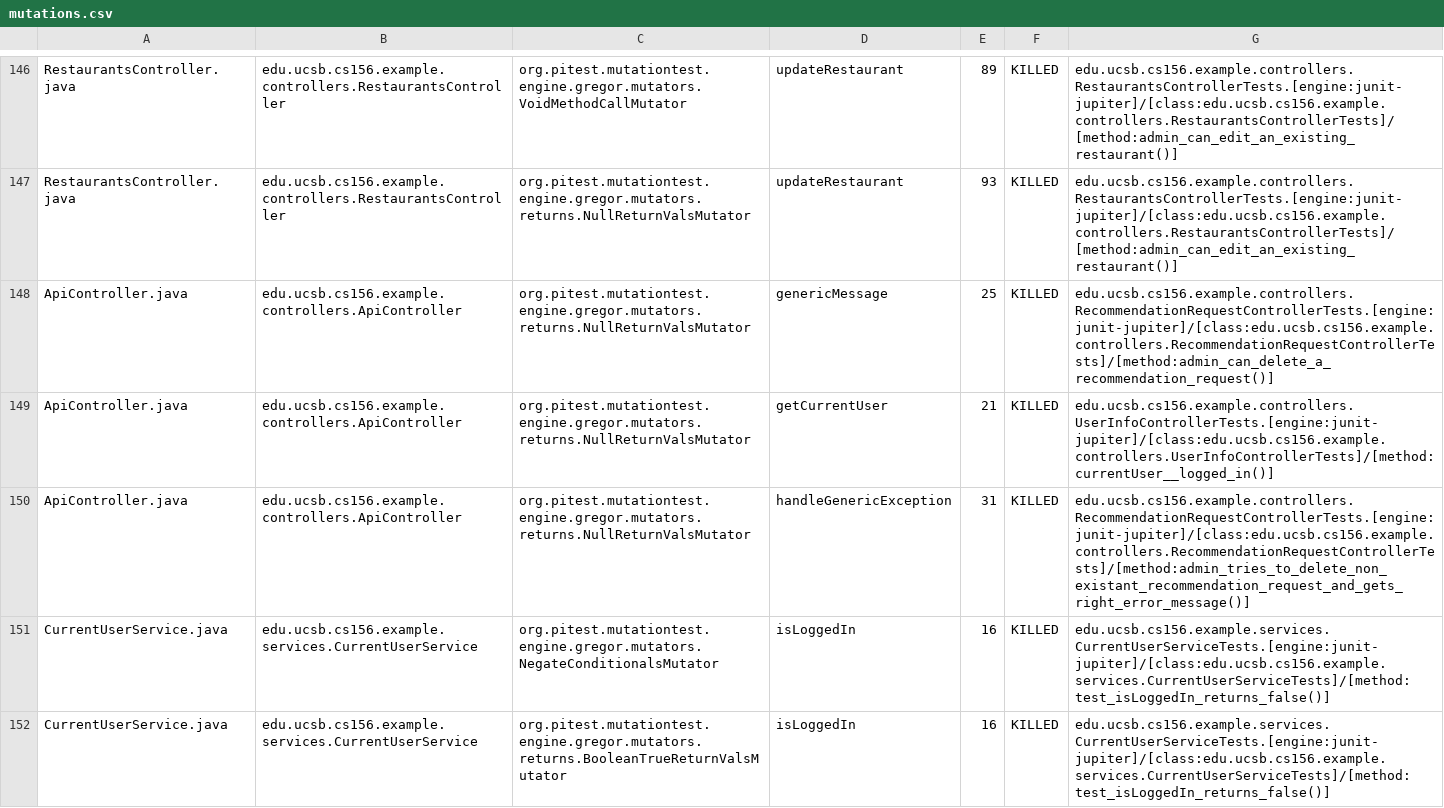
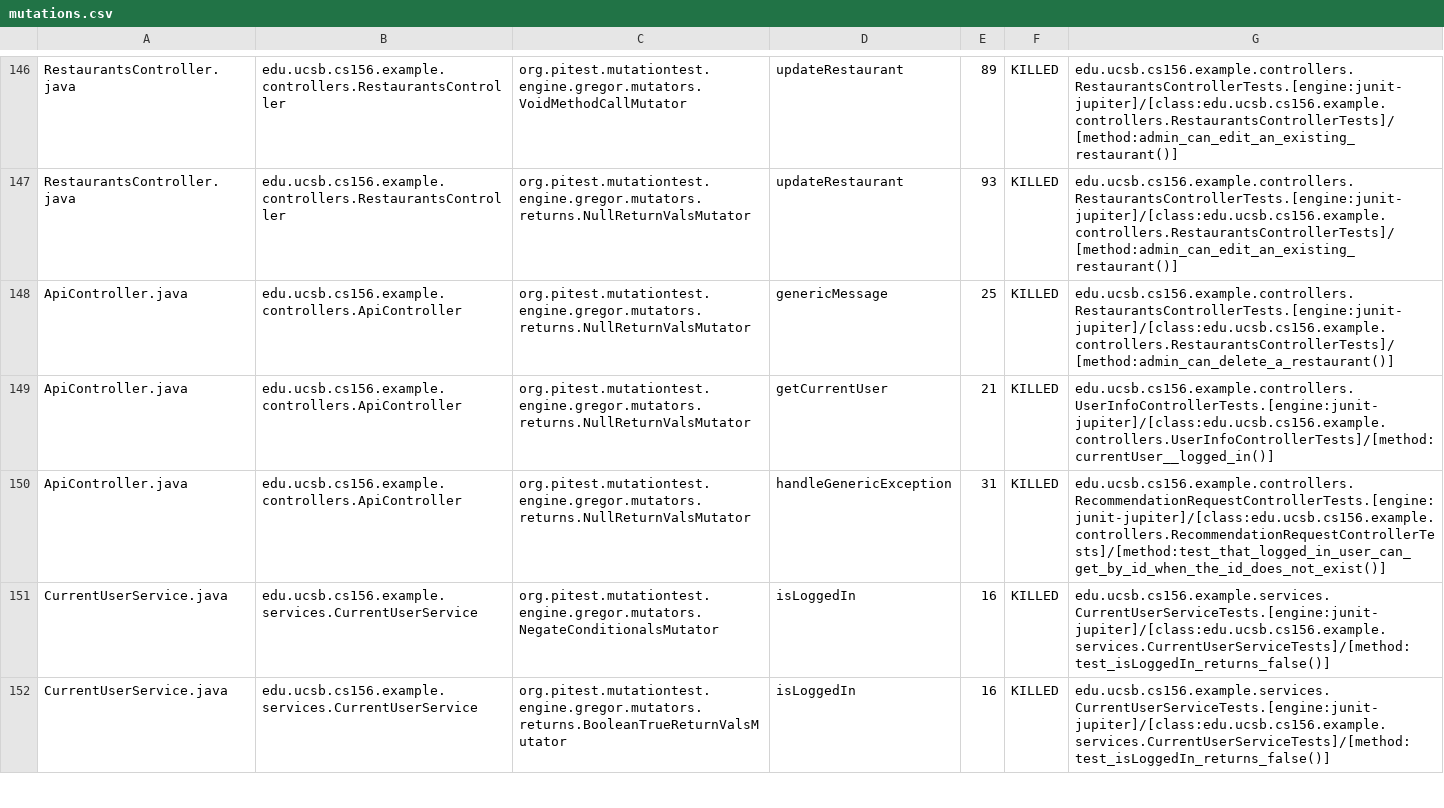
Before and after one commit to ucsb-cs156-f23/team03-f23-7pm-3, a CSV file: prs/77/pitest/mutations.csv, drawn as a sheet; only a part is shown, gaps mark what is left out.

Commit message:
Deploying to gh-pages from @ ucsb-cs156-f23/team03-f23-7pm-3@3e0c470dd858aa1347b3c7798d81cdf24427b0ff 🚀

```diff
--- a/prs/77/pitest/mutations.csv
+++ b/prs/77/pitest/mutations.csv
@@ -147,5 +147,5 @@ RestaurantsController.java,edu.ucsb.cs156.example.controllers.RestaurantsControl
 RestaurantsController.java,edu.ucsb.cs156.example.controllers.RestaurantsController,org.pitest.mutationtest.engine.gregor.mutators.returns.NullReturnValsMutator,updateRestaurant,93,KILLED,edu.ucsb.cs156.example.controllers.RestaurantsControllerTests.[engine:junit-jupiter]/[class:edu.ucsb.cs156.example.controllers.RestaurantsControllerTests]/[method:admin_can_edit_an_existing_restaurant()]
-ApiController.java,edu.ucsb.cs156.example.controllers.ApiController,org.pitest.mutationtest.engine.gregor.mutators.returns.NullReturnValsMutator,genericMessage,25,KILLED,edu.ucsb.cs156.example.controllers.RecommendationRequestControllerTests.[engine:junit-jupiter]/[class:edu.ucsb.cs156.example.controllers.RecommendationRequestControllerTests]/[method:admin_can_delete_a_recommendation_request()]
+ApiController.java,edu.ucsb.cs156.example.controllers.ApiController,org.pitest.mutationtest.engine.gregor.mutators.returns.NullReturnValsMutator,genericMessage,25,KILLED,edu.ucsb.cs156.example.controllers.RestaurantsControllerTests.[engine:junit-jupiter]/[class:edu.ucsb.cs156.example.controllers.RestaurantsControllerTests]/[method:admin_can_delete_a_restaurant()]
 ApiController.java,edu.ucsb.cs156.example.controllers.ApiController,org.pitest.mutationtest.engine.gregor.mutators.returns.NullReturnValsMutator,getCurrentUser,21,KILLED,edu.ucsb.cs156.example.controllers.UserInfoControllerTests.[engine:junit-jupiter]/[class:edu.ucsb.cs156.example.controllers.UserInfoControllerTests]/[method:currentUser__logged_in()]
-ApiController.java,edu.ucsb.cs156.example.controllers.ApiController,org.pitest.mutationtest.engine.gregor.mutators.returns.NullReturnValsMutator,handleGenericException,31,KILLED,edu.ucsb.cs156.example.controllers.RecommendationRequestControllerTests.[engine:junit-jupiter]/[class:edu.ucsb.cs156.example.controllers.RecommendationRequestControllerTests]/[method:admin_tries_to_delete_non_existant_recommendation_request_and_gets_right_error_message()]
+ApiController.java,edu.ucsb.cs156.example.controllers.ApiController,org.pitest.mutationtest.engine.gregor.mutators.returns.NullReturnValsMutator,handleGenericException,31,KILLED,edu.ucsb.cs156.example.controllers.RecommendationRequestControllerTests.[engine:junit-jupiter]/[class:edu.ucsb.cs156.example.controllers.RecommendationRequestControllerTests]/[method:test_that_logged_in_user_can_get_by_id_when_the_id_does_not_exist()]
 CurrentUserService.java,edu.ucsb.cs156.example.services.CurrentUserService,org.pitest.mutationtest.engine.gregor.mutators.NegateConditionalsMutator,isLoggedIn,16,KILLED,edu.ucsb.cs156.example.services.CurrentUserServiceTests.[engine:junit-jupiter]/[class:edu.ucsb.cs156.example.services.CurrentUserServiceTests]/[method:test_isLoggedIn_returns_false()]
```
Also changed, not shown: 17 other files.
